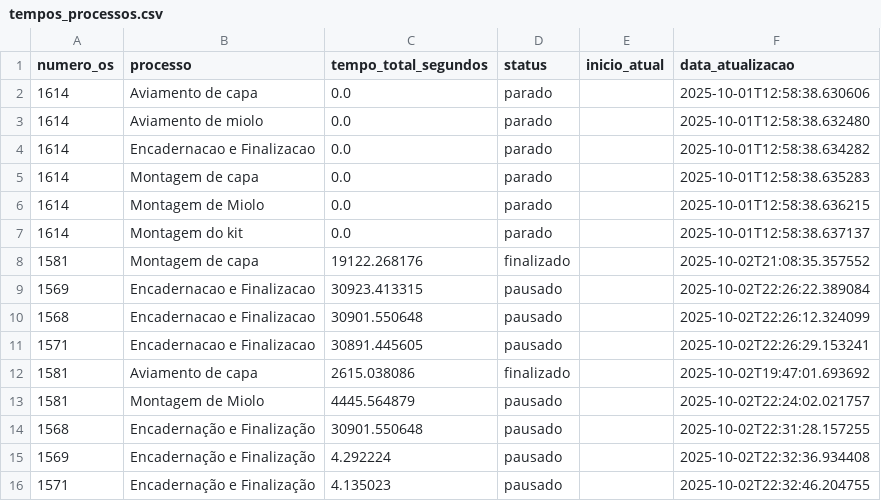
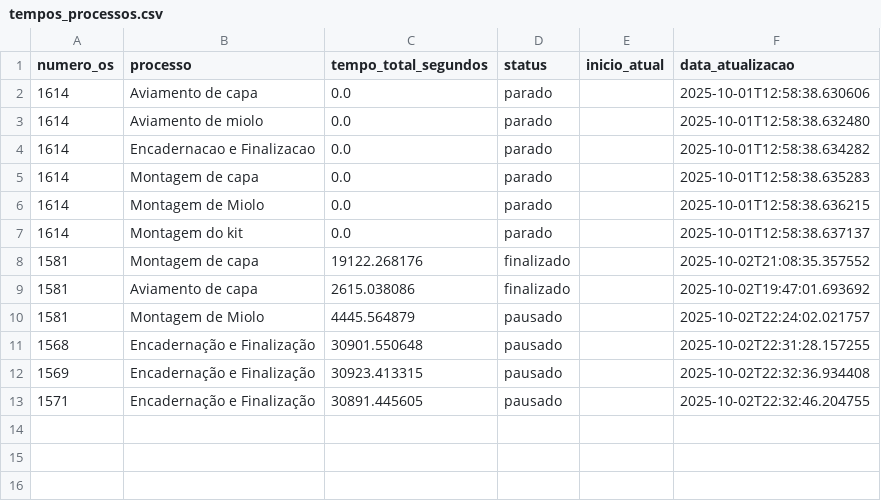
Before and after one commit to controleciceropapelaria-design/sistema-apontamento-tempos, a CSV file: tempos_processos.csv, drawn as a sheet.

Commit message:
Update Encadernação e Finalização entries in CSV

```diff
--- a/tempos_processos.csv
+++ b/tempos_processos.csv
@@ -8,5 +8,2 @@ numero_os,processo,tempo_total_segundos,status,inicio_atual,data_atualizacao
 1581,Montagem de capa,19122.268176,finalizado,,2025-10-02T21:08:35.357552
-1569,Encadernacao e Finalizacao,30923.413315,pausado,,2025-10-02T22:26:22.389084
-1568,Encadernacao e Finalizacao,30901.550648,pausado,,2025-10-02T22:26:12.324099
-1571,Encadernacao e Finalizacao,30891.445605,pausado,,2025-10-02T22:26:29.153241
 1581,Aviamento de capa,2615.038086,finalizado,,2025-10-02T19:47:01.693692
@@ -14,3 +11,3 @@ numero_os,processo,tempo_total_segundos,status,inicio_atual,data_atualizacao
 1568,Encadernação e Finalização,30901.550648,pausado,,2025-10-02T22:31:28.157255
-1569,Encadernação e Finalização,4.292224,pausado,,2025-10-02T22:32:36.934408
-1571,Encadernação e Finalização,4.135023,pausado,,2025-10-02T22:32:46.204755
+1569,Encadernação e Finalização,30923.413315,pausado,,2025-10-02T22:32:36.934408
+1571,Encadernação e Finalização,30891.445605,pausado,,2025-10-02T22:32:46.204755
```
